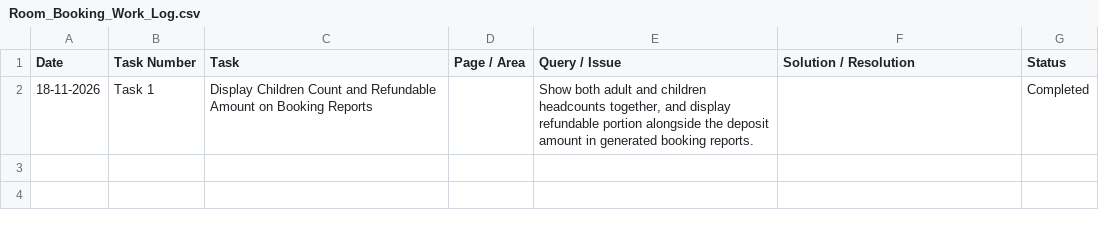
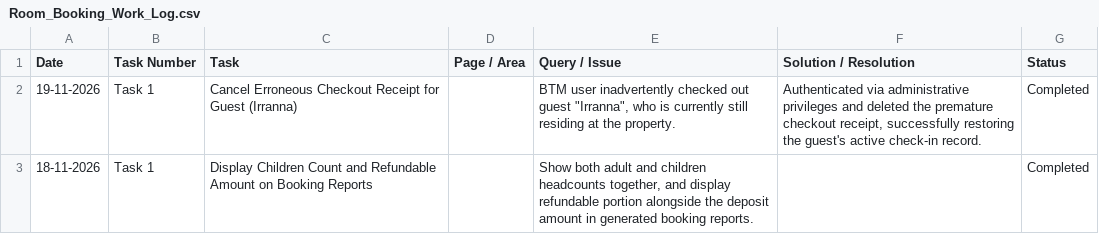
Before and after one commit to sagarms97/MyWorkDairy, a CSV file: Room_Booking/Room_Booking_Work_Log.csv, drawn as a sheet.

```diff
--- a/Room_Booking/Room_Booking_Work_Log.csv
+++ b/Room_Booking/Room_Booking_Work_Log.csv
@@ -1,2 +1,3 @@
 Date,Task Number,Task,Page / Area,Query / Issue,Solution / Resolution,Status
+19-11-2026,Task 1,Cancel Erroneous Checkout Receipt for Guest (Irranna),,"BTM user inadvertently checked out guest ""Irranna"", who is currently still residing at the property.","Authenticated via administrative privileges and deleted the premature checkout receipt, successfully restoring the guest's active check-in record.",Completed
 18-11-2026,Task 1,Display Children Count and Refundable Amount on Booking Reports,,"Show both adult and children headcounts together, and display refundable portion alongside the deposit amount in generated booking reports.",,Completed
```
Also changed, not shown: Sanchay/Sanchay_Work_Log.csv, 5 other files.
